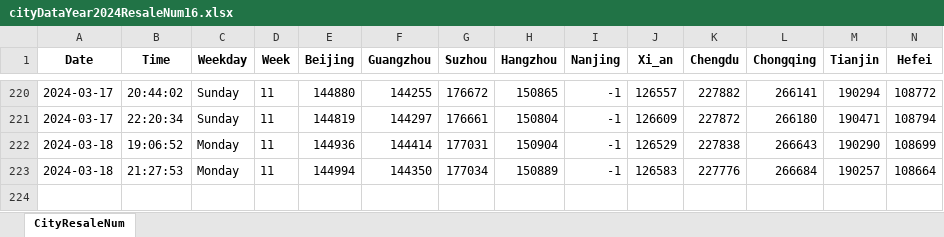
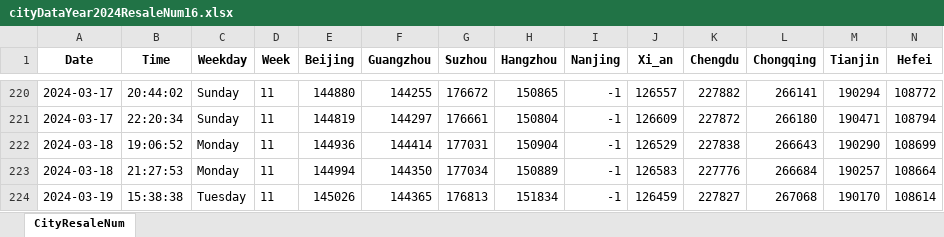
Before and after one commit to Pyrad/pyradnotes, an Excel workbook: source/RealEstate/cityDataYear2024ResaleNum16.xlsx, sheet CityResaleNum, drawn as a sheet; only a part is shown, gaps mark what is left out; values as stored, in another font and other column widths than the file's, no borders; rows hold the shown columns only; the diff names each change by its address in the sheet, - before the commit and + after, or states it on an @@ line.

Commit message:
Realestate Update resale numbers 2024-03-19 15:38

```diff
--- a/source/RealEstate/cityDataYear2024ResaleNum16.xlsx (sheet CityResaleNum)
+++ b/source/RealEstate/cityDataYear2024ResaleNum16.xlsx (sheet CityResaleNum)
+row 224: 2024-03-19 | 15:38:38 | Tuesday | 11 | 145026 | 144365 | 176813 | 151834 | -1 | 126459 | 227827 | 267068 | 190170 | 108614
```
Also changed, not shown: 1 other file.
